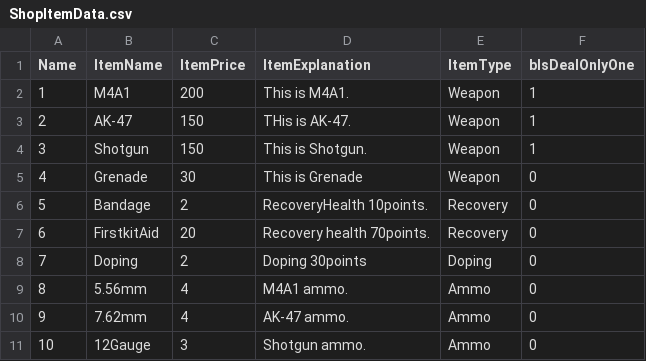
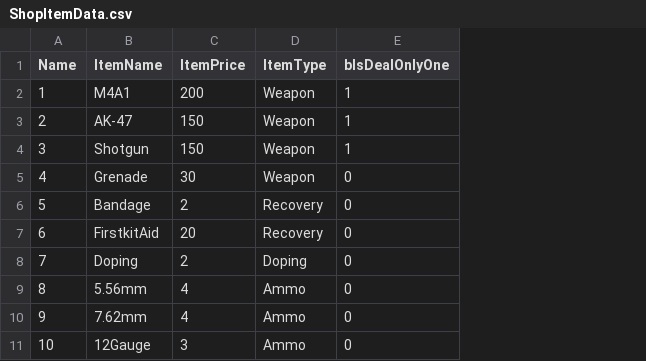
Before and after one commit to sdh0611/UE4_ProjectZ_422, a CSV file: GameData/Data/ShopItemData.csv, drawn as a sheet; the diff names each change by its address in the sheet, - before the commit and + after, or states it on an @@ line.

```diff
--- a/GameData/Data/ShopItemData.csv
+++ b/GameData/Data/ShopItemData.csv
-column D (ItemExplanation), rows 2-11: This is M4A1. | THis is AK-47. | This is Shotgun. | This is Grenade | RecoveryHealth 10points. | Recovery health 70points. | Doping 30points | M4A1 ammo. | AK-47 ammo. | Shotgun ammo.
```
Also changed, not shown: 29 other files.
